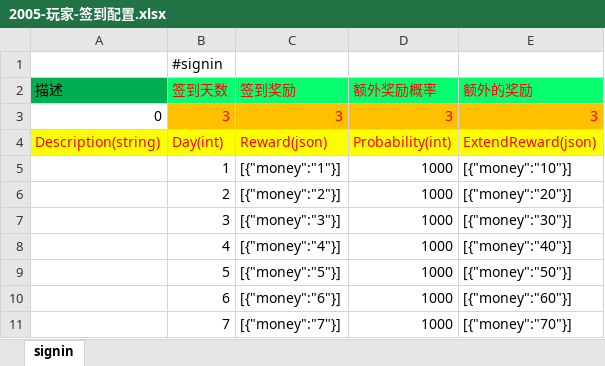
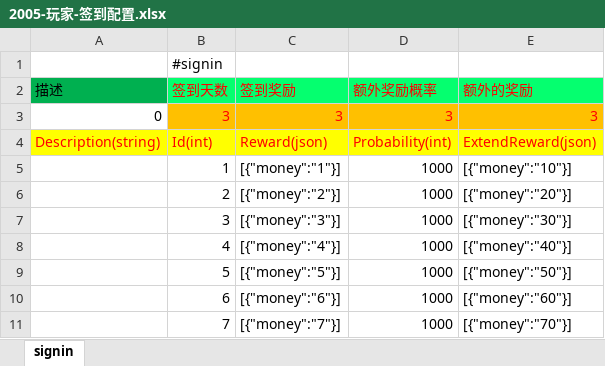
Before and after one commit to lori227/Fighter, an Excel workbook: Resource/excel/2005-玩家-签到配置.xlsx, sheet signin, drawn as a sheet; values as stored, in another font and other column widths than the file's, no borders; the diff names each change by its address in the sheet, - before the commit and + after, or states it on an @@ line.

```diff
--- a/Resource/excel/2005-玩家-签到配置.xlsx (sheet signin)
+++ b/Resource/excel/2005-玩家-签到配置.xlsx (sheet signin)
-B4 (签到天数): Day(int)
+B4 (签到天数): Id(int)
```
Also changed, not shown: Resource/excel/1000-框架-配置列表.xlsx, Resource/excel/1001-框架-掉落配置.xlsx, 25 other files.
